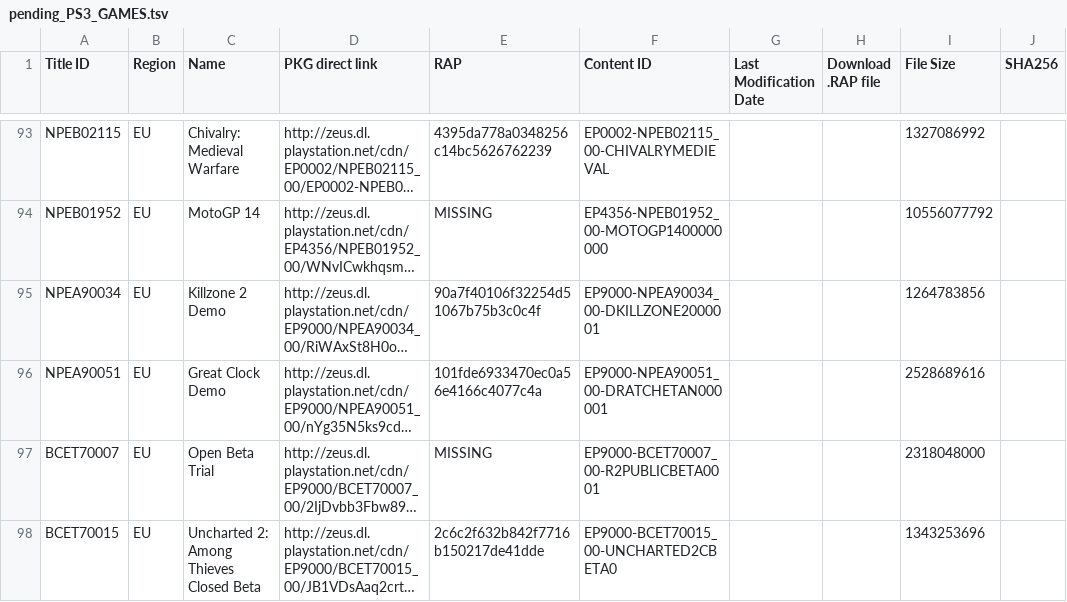
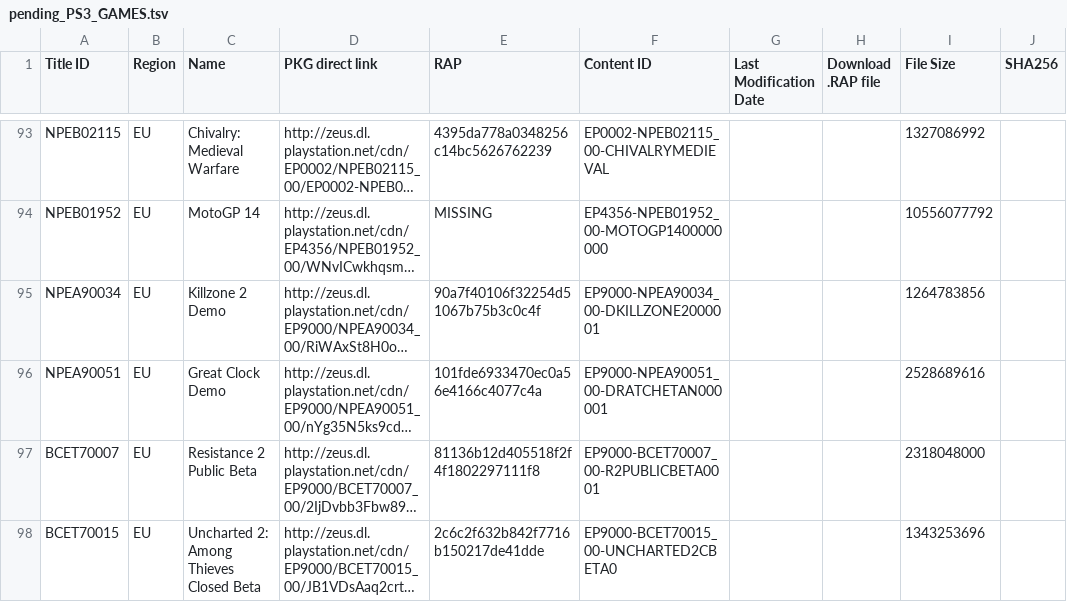
Before and after one commit to jy95/pkgi-ps3-nopaystation, a TSV file: input/pending_PS3_GAMES.tsv, drawn as a sheet; only a part is shown, gaps mark what is left out; long unchanged cells end in …; the diff covers the shown part only; the diff names each change by its address in the sheet, - before the commit and + after, or states it on an @@ line.

```diff
--- a/input/pending_PS3_GAMES.tsv
+++ b/input/pending_PS3_GAMES.tsv
-C97 (Name): Open Beta Trial
+C97 (Name): Resistance 2 Public Beta
-E97 (RAP): MISSING
+E97 (RAP): 81136b12d405518f2f4f1802297111f8
```
Also changed, not shown: 10 edited cells elsewhere in this file, output/pkgi_games_pending.csv, 3 other files.
